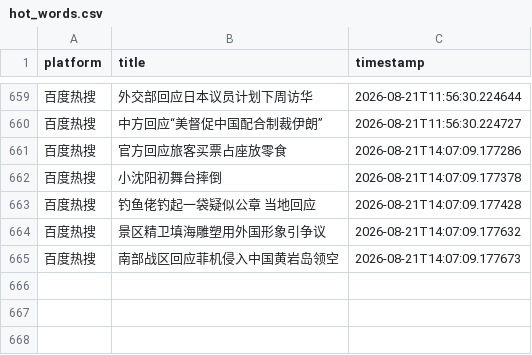
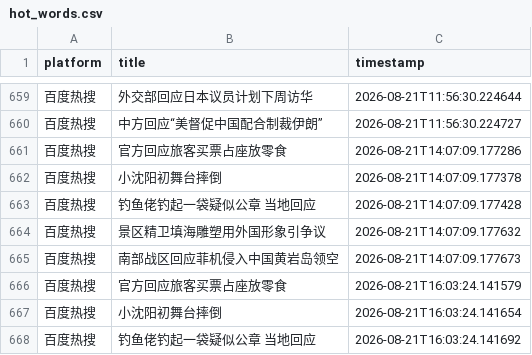
Before and after one commit to Bella030611/waitan-monitor, a CSV file: hot_words.csv, drawn as a sheet; only a part is shown, gaps mark what is left out; the diff names each change by its address in the sheet, - before the commit and + after, or states it on an @@ line.

```diff
--- a/hot_words.csv
+++ b/hot_words.csv
+row 666: 百度热搜 | 官方回应旅客买票占座放零食 | 2026-08-21T16:03:24.141579
+row 667: 百度热搜 | 小沈阳初舞台摔倒 | 2026-08-21T16:03:24.141654
+row 668: 百度热搜 | 钓鱼佬钓起一袋疑似公章 当地回应 | 2026-08-21T16:03:24.141692
```
